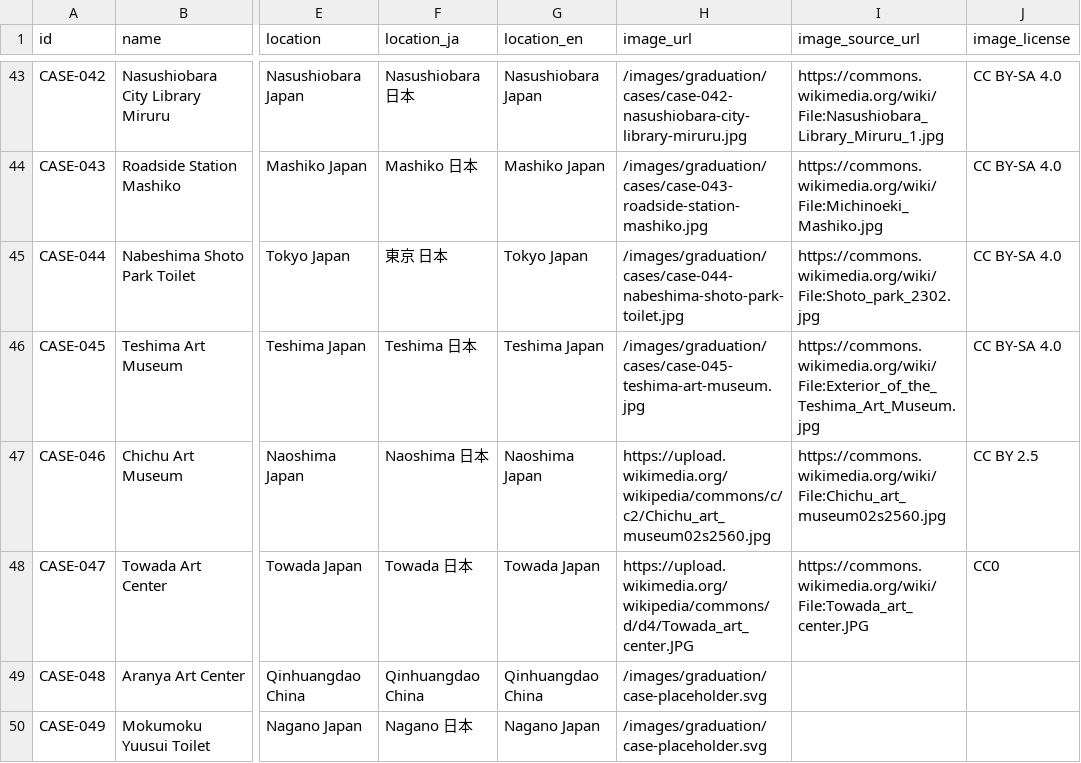
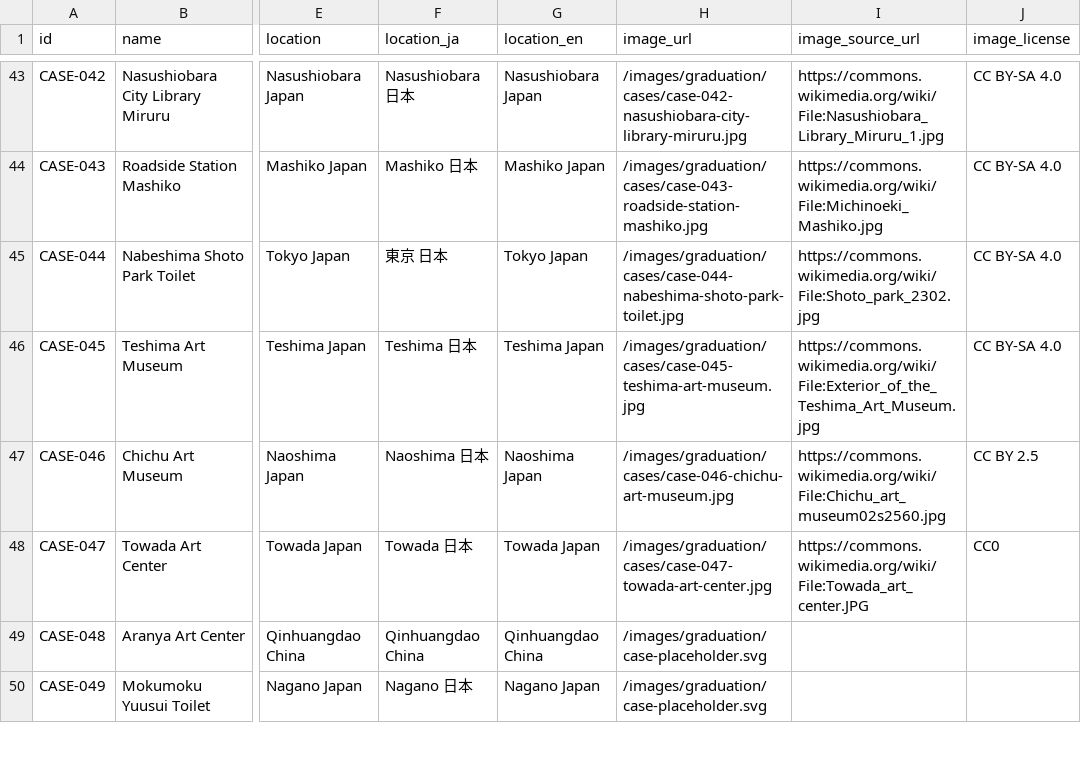
Before and after one commit to Yrqx-95/architect-history-next, a CSV file: content/cases.csv, drawn as a sheet; only a part is shown, gaps mark what is left out; the diff names each change by its address in the sheet, - before the commit and + after, or states it on an @@ line.

Commit message:
chore: continue graduation image QA

```diff
--- a/content/cases.csv
+++ b/content/cases.csv
-H47 (image_url): https://upload.wikimedia.org/wikipedia/commons/c/c2/Chichu_art_museum02s2560.jpg
+H47 (image_url): /images/graduation/cases/case-046-chichu-art-museum.jpg
-H48 (image_url): https://upload.wikimedia.org/wikipedia/commons/d/d4/Towada_art_center.JPG
+H48 (image_url): /images/graduation/cases/case-047-towada-art-center.jpg
```
Also changed, not shown: public/data/graduation/cases.csv, 11 other files.
